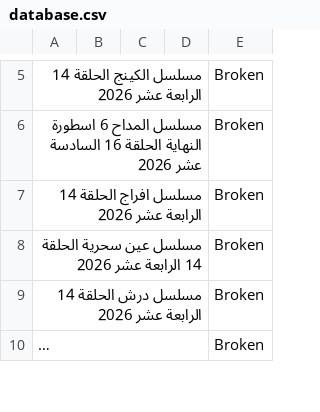
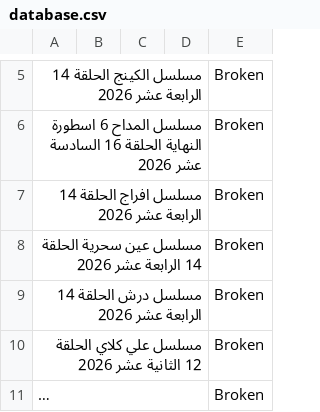
Before and after one commit to OmarLalgerino/Turkish-series-RS, a CSV file: database.csv, drawn as a sheet; only a part is shown, gaps mark what is left out; long unchanged cells end in …; the diff covers the shown part only; the diff names each change by its address in the sheet, - before the commit and + after, or states it on an @@ line.

```diff
--- a/database.csv
+++ b/database.csv
+row 10: مسلسل علي كلاي الحلقة 12 الثانية عشر 2026 |  |  |  | Broken
```
Also changed, not shown: 1 removed row, 1 moved row and 5 edited cells elsewhere in this file.
